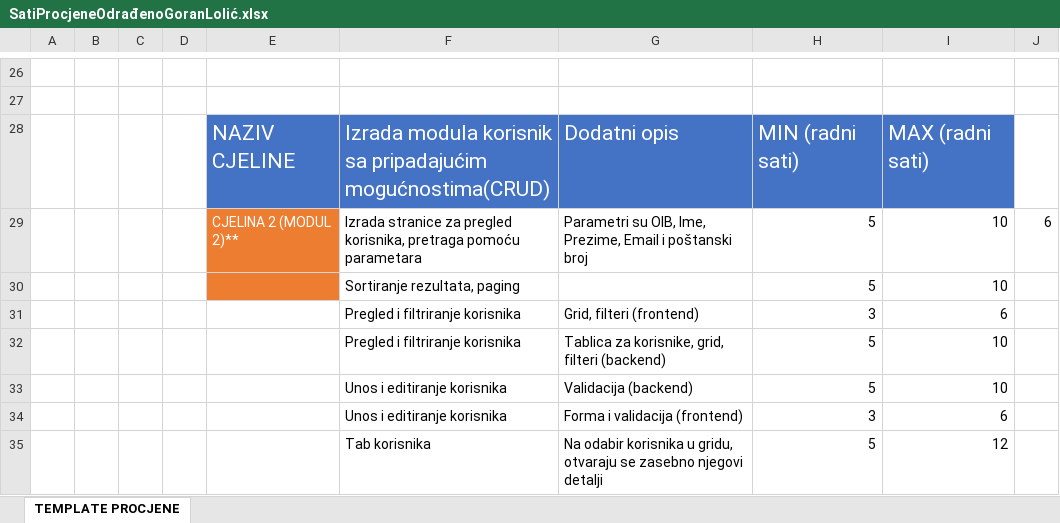
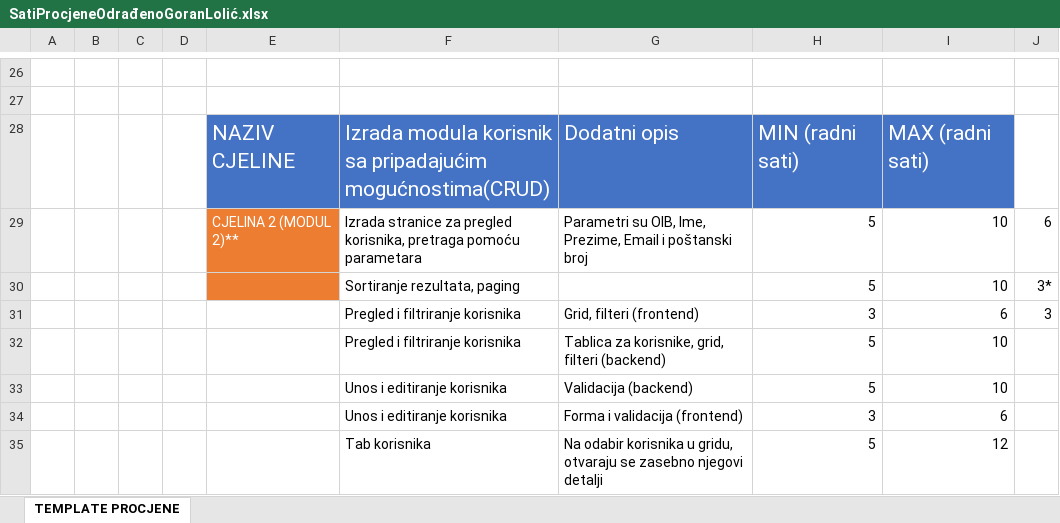
Before and after one commit to glolic1/ProjectCaritas, an Excel workbook: SatiProcjeneOdrađenoGoranLolić.xlsx, sheet TEMPLATE PROCJENE, drawn as a sheet; only a part is shown, gaps mark what is left out; values as stored, in another font and other column widths than the file's, no borders; the diff names each change by its address in the sheet, - before the commit and + after, or states it on an @@ line.

Commit message:
dodani sati

```diff
--- a/SatiProcjeneOdrađenoGoranLolić.xlsx (sheet TEMPLATE PROCJENE)
+++ b/SatiProcjeneOdrađenoGoranLolić.xlsx (sheet TEMPLATE PROCJENE)
-J30: (empty)
+J30: 3*
-J31: (empty)
+J31: 3
```
